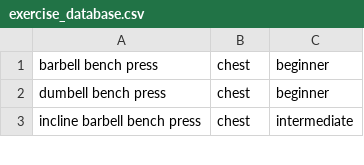
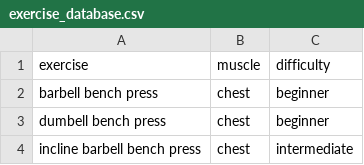
Before and after one commit to siddhantsen/gymbro, a CSV file: exercise_database.csv, drawn as a sheet; only a part is shown; the diff names each change by its address in the sheet, - before the commit and + after, or states it on an @@ line.

Commit message:
edited csv

```diff
--- a/exercise_database.csv
+++ b/exercise_database.csv
+row 1: exercise | muscle | difficulty
```
